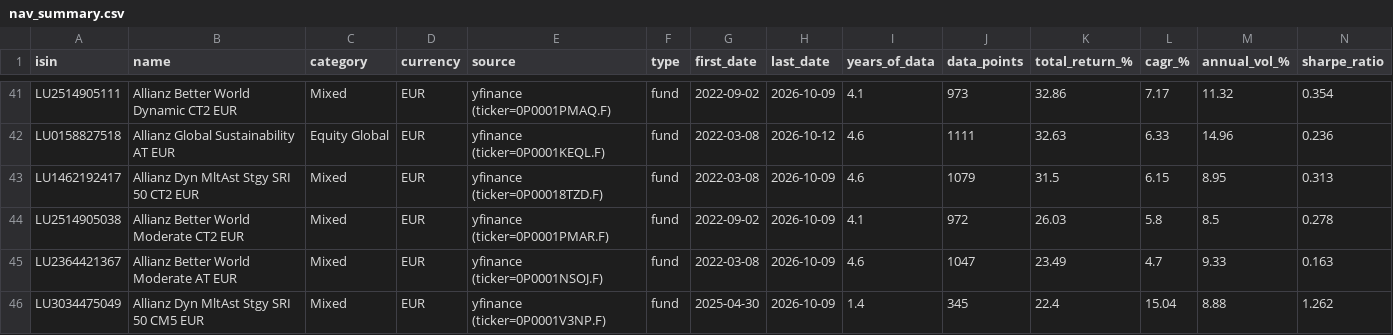
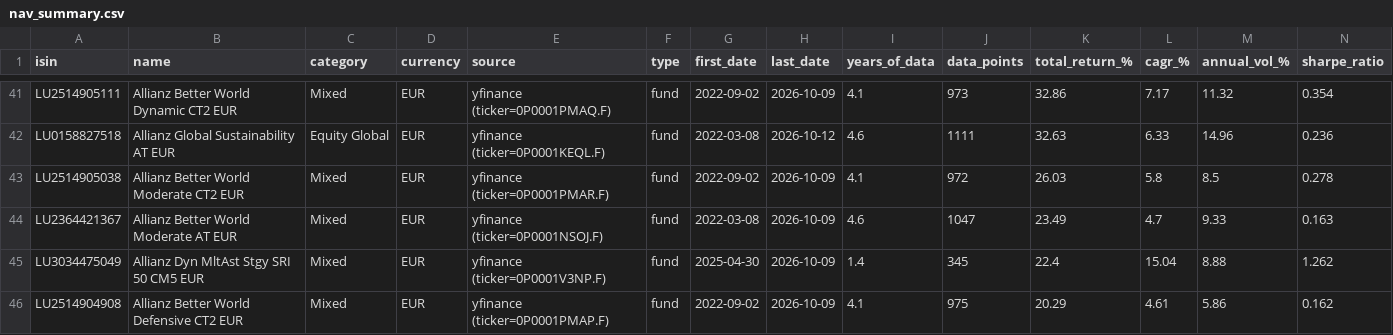
Before and after one commit to aleixtrull/allianz-fund-terminal, a CSV file: data/nav_summary.csv, drawn as a sheet; only a part is shown, gaps mark what is left out; the shorter side is filled out with more unchanged rows; rows hold the shown columns only; the diff names each change by its address in the sheet, - before the commit and + after, or states it on an @@ line.

```diff
--- a/data/nav_summary.csv
+++ b/data/nav_summary.csv
-row 43: LU1462192417 | Allianz Dyn MltAst Stgy SRI 50 CT2 EUR | Mixed | EUR | yfinance (ticker=0P00018TZD.F) | fund | 2022-03-08 | 2026-10-09 | 4.6 | 1079 | 31.5 | 6.15 | 8.95 | 0.313
```
Also changed, not shown: 1 other file.
